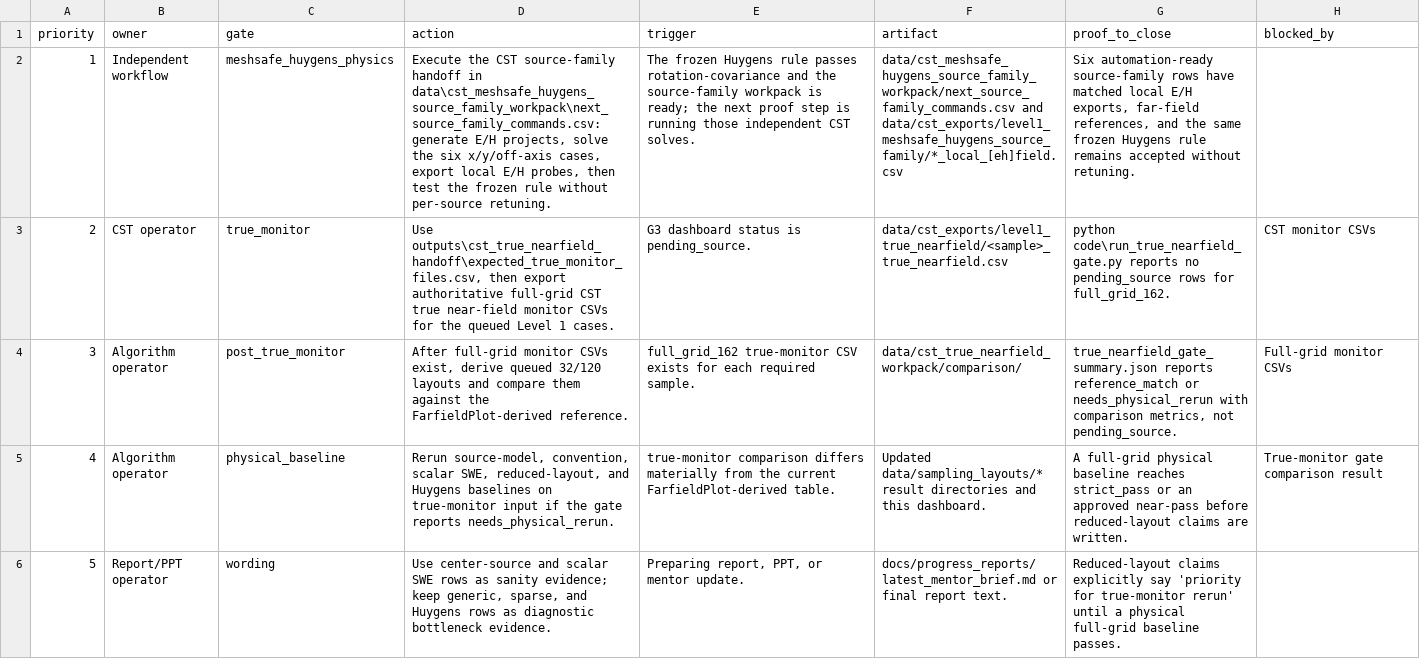
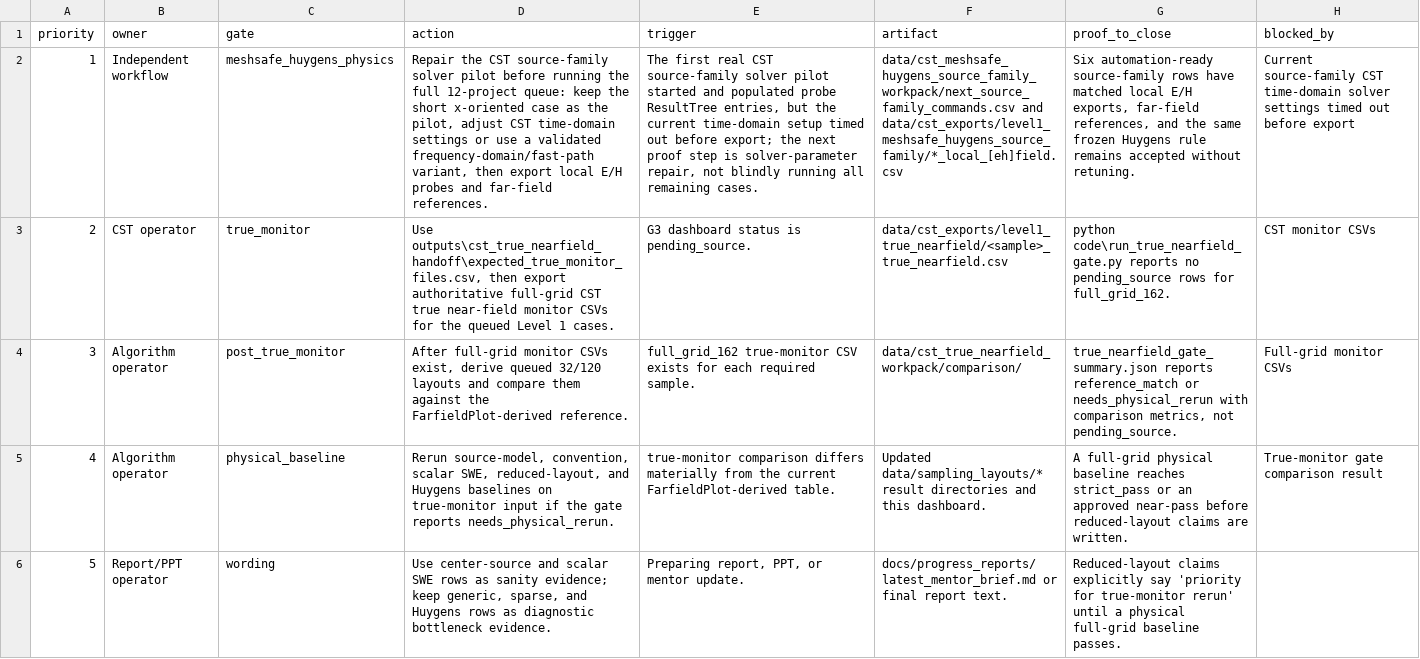
Before and after one commit to erhanerrrrr/cs202614-electromagnetic-aircraft-measurement, a CSV file: outputs/g3_model_dashboard/g3_next_actions.csv, drawn as a sheet; the diff names each change by its address in the sheet, - before the commit and + after, or states it on an @@ line.

```diff
--- a/outputs/g3_model_dashboard/g3_next_actions.csv
+++ b/outputs/g3_model_dashboard/g3_next_actions.csv
-D2 (action): Execute the CST source-family handoff in data\cst_meshsafe_huygens_source_family_workpack\next_source_family_commands.csv: generate E/H projects, solve the six x/y/off-axis cases, export local E/H probes, then test the frozen rule without per-source retuning.
+D2 (action): Repair the CST source-family solver pilot before running the full 12-project queue: keep the short x-oriented case as the pilot, adjust CST time-domain settings or use a validated frequency-domain/fast-path variant, then export local E/H probes and far-field references.
-E2 (trigger): The frozen Huygens rule passes rotation-covariance and the source-family workpack is ready; the next proof step is running those independent CST solves.
+E2 (trigger): The first real CST source-family solver pilot started and populated probe ResultTree entries, but the current time-domain setup timed out before export; the next proof step is solver-parameter repair, not blindly running all remaining cases.
-H2 (blocked_by): (empty)
+H2 (blocked_by): Current source-family CST time-domain solver settings timed out before export
```
Also changed, not shown: outputs/g3_model_dashboard/g3_model_status.csv, outputs/g3_model_dashboard/reconstruction_metrics.csv, 18 other files.
